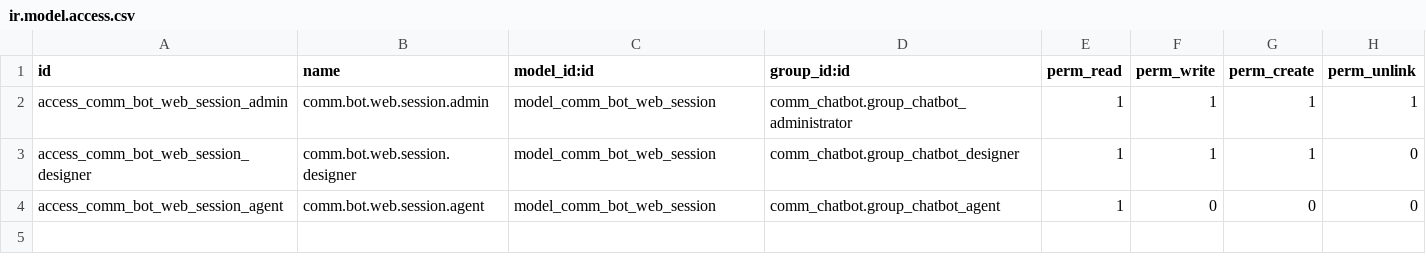
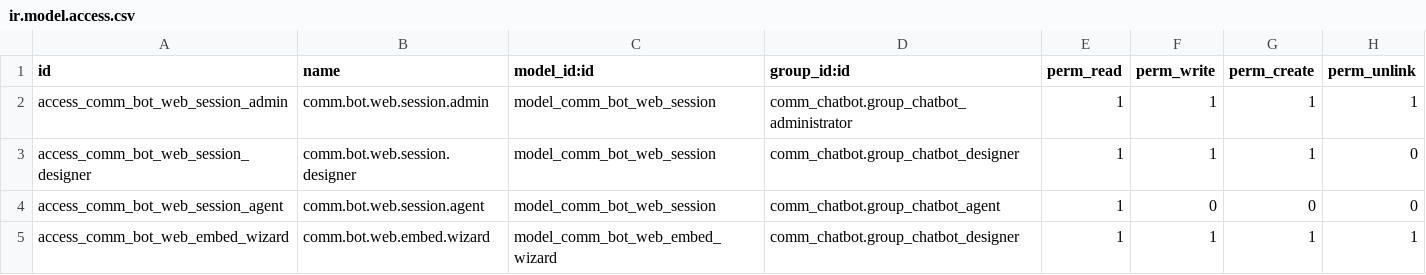
Before and after one commit to xrco-tech/piodoo, a CSV file: addons/comm_chatbot_web/security/ir.model.access.csv, drawn as a sheet.

```diff
--- a/addons/comm_chatbot_web/security/ir.model.access.csv
+++ b/addons/comm_chatbot_web/security/ir.model.access.csv
@@ -4 +4,2 @@ access_comm_bot_web_session_designer,comm.bot.web.session.designer,model_comm_bo
 access_comm_bot_web_session_agent,comm.bot.web.session.agent,model_comm_bot_web_session,comm_chatbot.group_chatbot_agent,1,0,0,0
+access_comm_bot_web_embed_wizard,comm.bot.web.embed.wizard,model_comm_bot_web_embed_wizard,comm_chatbot.group_chatbot_designer,1,1,1,1
```
Also changed, not shown: 24 other files.
